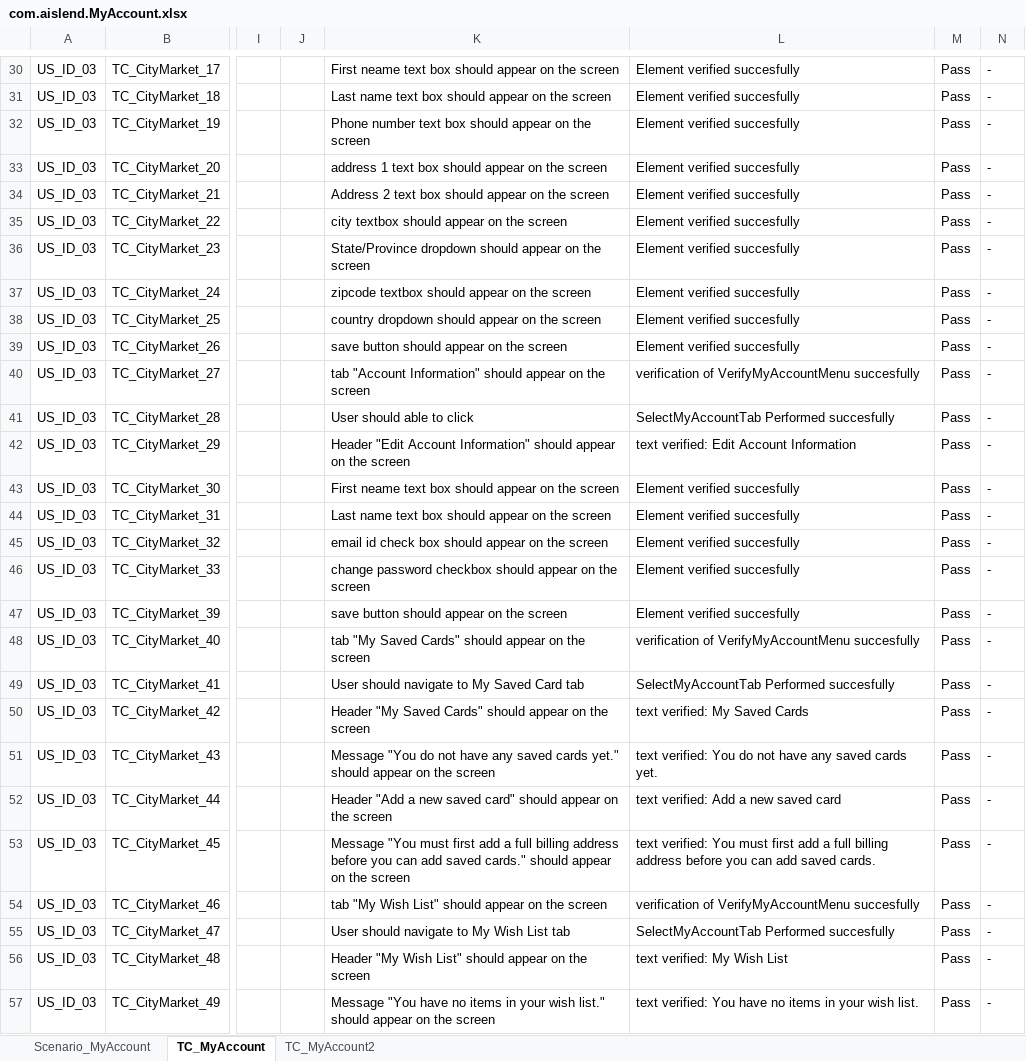
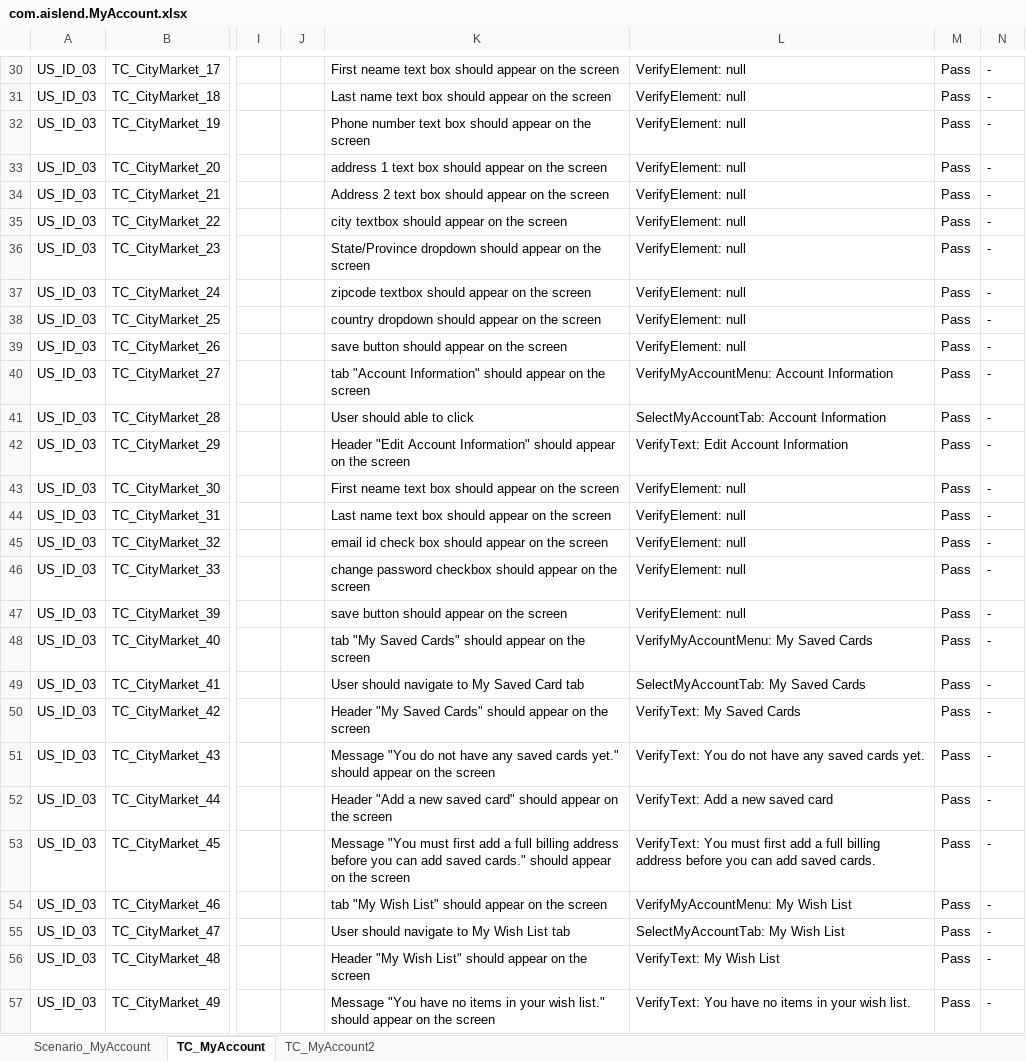
Before and after one commit to asangal1989/Aislend, an Excel workbook: lib_testcase/com.aislend.MyAccount.xlsx, sheet TC_MyAccount, drawn as a sheet; only a part is shown, gaps mark what is left out; values as stored, in another font and other column widths than the file's, no borders; the diff covers the shown part only; the diff names each change by its address in the sheet, - before the commit and + after, or states it on an @@ line.

```diff
--- a/lib_testcase/com.aislend.MyAccount.xlsx (sheet TC_MyAccount)
+++ b/lib_testcase/com.aislend.MyAccount.xlsx (sheet TC_MyAccount)
-L30:L39: Element verified succesfully
+L30:L39: VerifyElement: null
-L40: verification of VerifyMyAccountMenu succesfully
+L40: VerifyMyAccountMenu: Account Information
-L41: SelectMyAccountTab Performed succesfully
+L41: SelectMyAccountTab: Account Information
-L42: text verified: Edit Account Information
+L42: VerifyText: Edit Account Information
-L43:L47: Element verified succesfully
+L43:L47: VerifyElement: null
-L48: verification of VerifyMyAccountMenu succesfully
+L48: VerifyMyAccountMenu: My Saved Cards
-L49: SelectMyAccountTab Performed succesfully
+L49: SelectMyAccountTab: My Saved Cards
-L50: text verified: My Saved Cards
+L50: VerifyText: My Saved Cards
-L51: text verified: You do…
+L51: VerifyText: You do…
-L52: text verified: Add a new saved card
+L52: VerifyText: Add a new saved card
-L53: text verified: You must…
+L53: VerifyText: You must…
-L54: verification of VerifyMyAccountMenu succesfully
+L54: VerifyMyAccountMenu: My Wish List
-L55: SelectMyAccountTab Performed succesfully
+L55: SelectMyAccountTab: My Wish List
-L56: text verified: My Wish List
+L56: VerifyText: My Wish List
-L57: text verified: You have…
+L57: VerifyText: You have…
```
Also changed, not shown: 62 edited cells elsewhere in this sheet, lib_testcase/com.aislend.CategoryPage.xlsx, lib_testcase/com.aislend.Checkout.xlsx, 15 other files.
